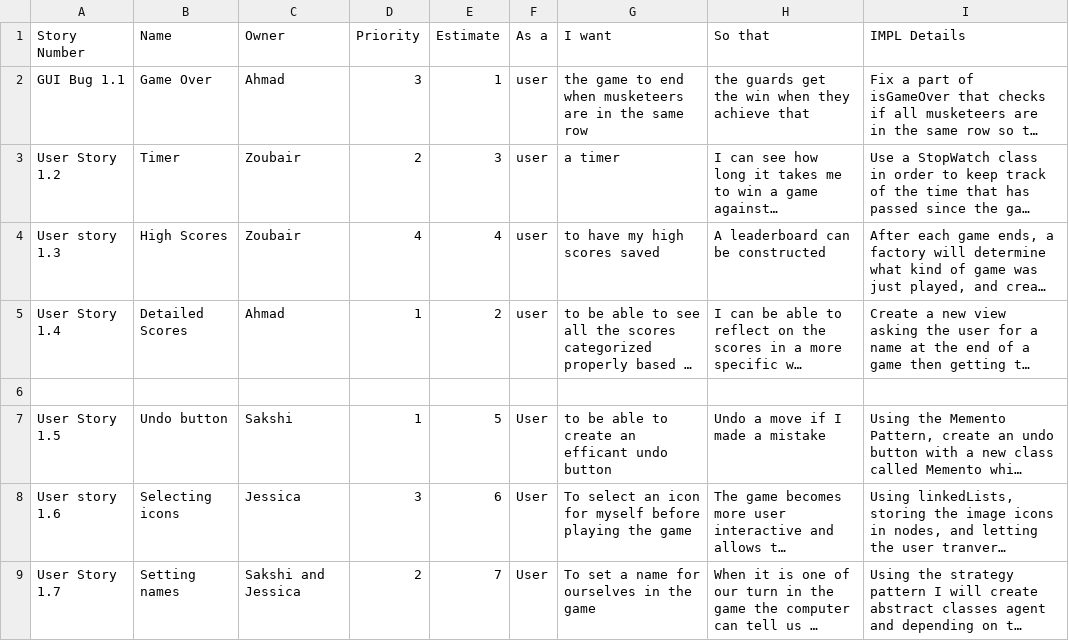
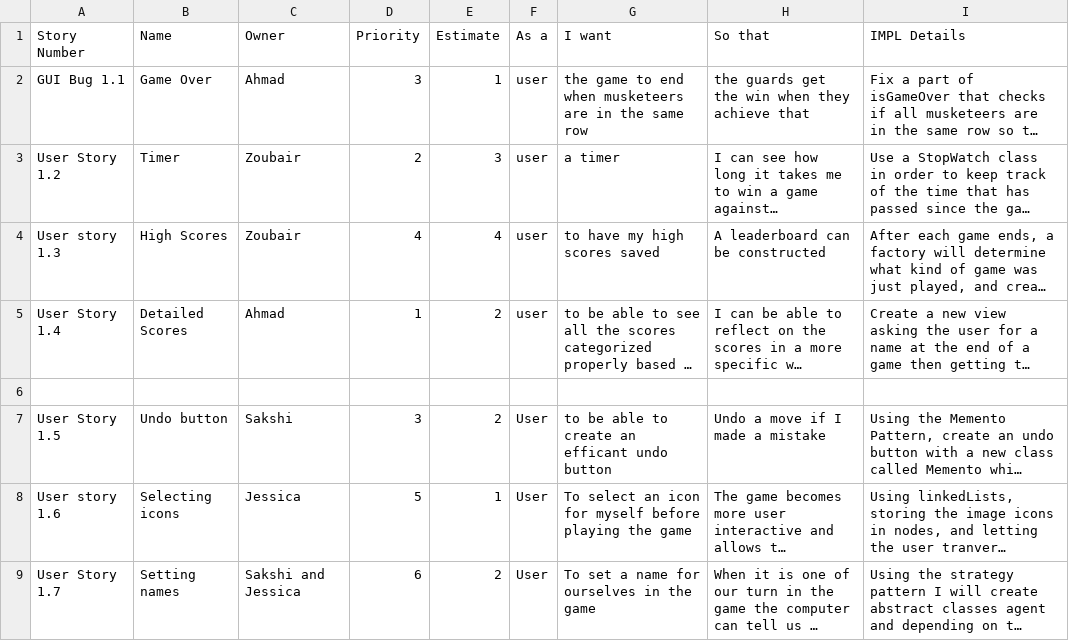
Before and after one commit to battajes/ThreeMusketeers2, a CSV file: doc/s0/productBacklog.csv, drawn as a sheet; long unchanged cells end in …; the diff names each change by its address in the sheet, - before the commit and + after, or states it on an @@ line.

Commit message:
Update productBacklog.csv

```diff
--- a/doc/s0/productBacklog.csv
+++ b/doc/s0/productBacklog.csv
-D7 (Priority): 1
+D7 (Priority): 3
-E7 (Estimate): 5
+E7 (Estimate): 2
-D8 (Priority): 3
+D8 (Priority): 5
-E8 (Estimate): 6
+E8 (Estimate): 1
-D9 (Priority): 2
+D9 (Priority): 6
-E9 (Estimate): 7
+E9 (Estimate): 2
```
